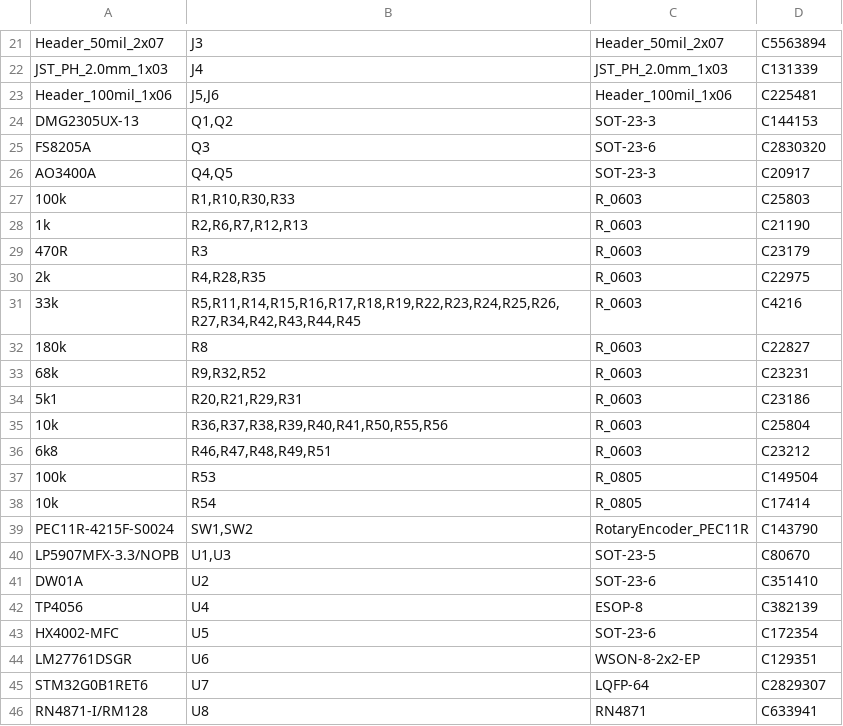
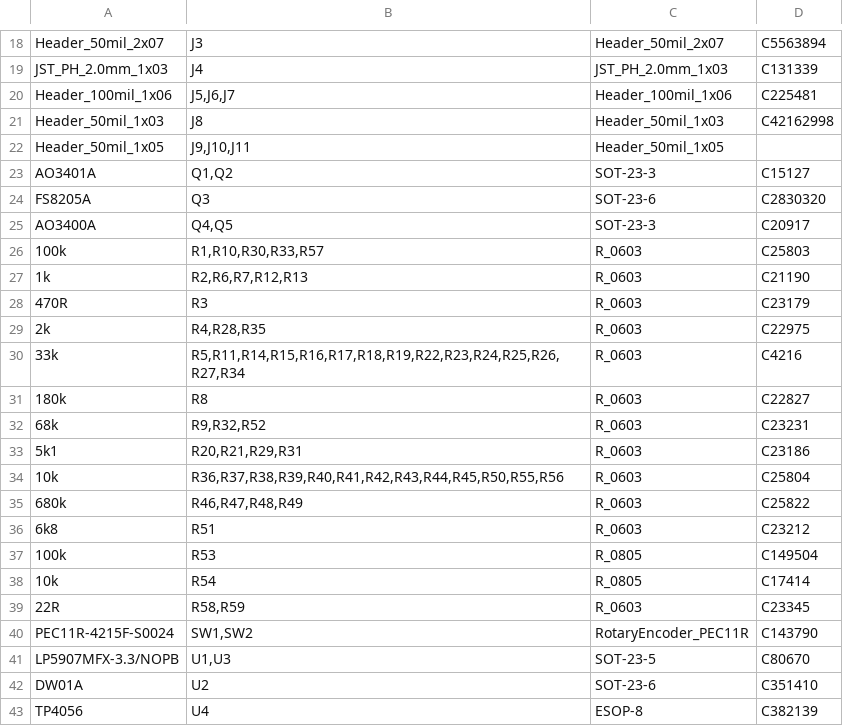
Before and after one commit to soldernerd/LevelMeter, a CSV file: FabricationOutput/Levelmeter-BOM_JLCSMT.csv, drawn as a sheet; only a part is shown, gaps mark what is left out; the shorter side is filled out with more unchanged rows; the diff covers the shown part only.

```diff
--- a/FabricationOutput/Levelmeter-BOM_JLCSMT.csv
+++ b/FabricationOutput/Levelmeter-BOM_JLCSMT.csv
@@ -22,7 +19,9 @@ Header_50mil_2x07,J3,Header_50mil_2x07,C5563894
 JST_PH_2.0mm_1x03,J4,JST_PH_2.0mm_1x03,C131339
-Header_100mil_1x06,"J5,J6",Header_100mil_1x06,C225481
-DMG2305UX-13,"Q1,Q2",SOT-23-3,C144153
+Header_100mil_1x06,"J5,J6,J7",Header_100mil_1x06,C225481
+Header_50mil_1x03,J8,Header_50mil_1x03,C42162998
+Header_50mil_1x05,"J9,J10,J11",Header_50mil_1x05,
+AO3401A,"Q1,Q2",SOT-23-3,C15127
 FS8205A,Q3,SOT-23-6,C2830320
 AO3400A,"Q4,Q5",SOT-23-3,C20917
-100k,"R1,R10,R30,R33",R_0603,C25803
+100k,"R1,R10,R30,R33,R57",R_0603,C25803
 1k,"R2,R6,R7,R12,R13",R_0603,C21190
@@ -30,3 +29,3 @@ AO3400A,"Q4,Q5",SOT-23-3,C20917
 2k,"R4,R28,R35",R_0603,C22975
-33k,"R5,R11,R14,R15,R16,R17,R18,R19,R22,R23,R24,R25,R26,R27,R34,R42,R43,R44,R45",R_0603,C4216
+33k,"R5,R11,R14,R15,R16,R17,R18,R19,R22,R23,R24,R25,R26,R27,R34",R_0603,C4216
 180k,R8,R_0603,C22827
@@ -34,6 +33,8 @@ AO3400A,"Q4,Q5",SOT-23-3,C20917
 5k1,"R20,R21,R29,R31",R_0603,C23186
-10k,"R36,R37,R38,R39,R40,R41,R50,R55,R56",R_0603,C25804
-6k8,"R46,R47,R48,R49,R51",R_0603,C23212
+10k,"R36,R37,R38,R39,R40,R41,R42,R43,R44,R45,R50,R55,R56",R_0603,C25804
+680k,"R46,R47,R48,R49",R_0603,C25822
+6k8,R51,R_0603,C23212
 100k,R53,R_0805,C149504
 10k,R54,R_0805,C17414
+22R,"R58,R59",R_0603,C23345
 PEC11R-4215F-S0024,"SW1,SW2",RotaryEncoder_PEC11R,C143790
```
Also changed, not shown: 2 added rows, 4 removed rows and 9 edited cells elsewhere in this file, FabricationOutput/Levelmeter-CPL_JLCSMT.csv, 23 other files.
